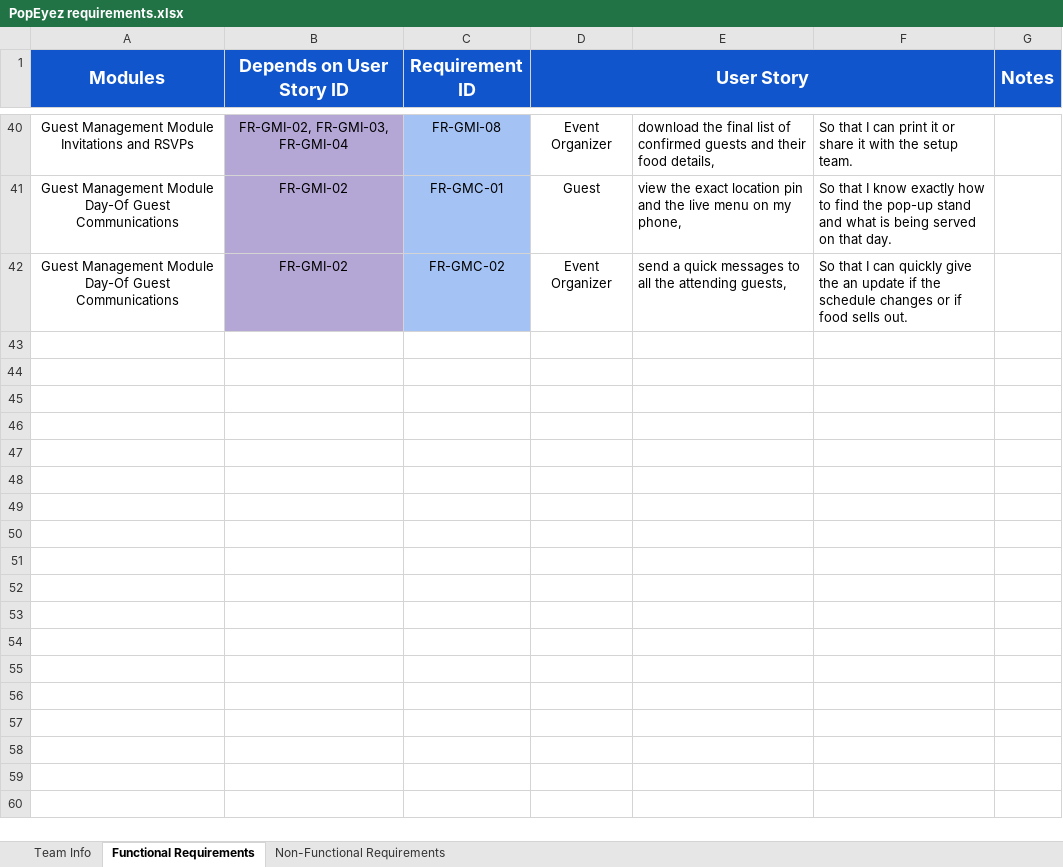
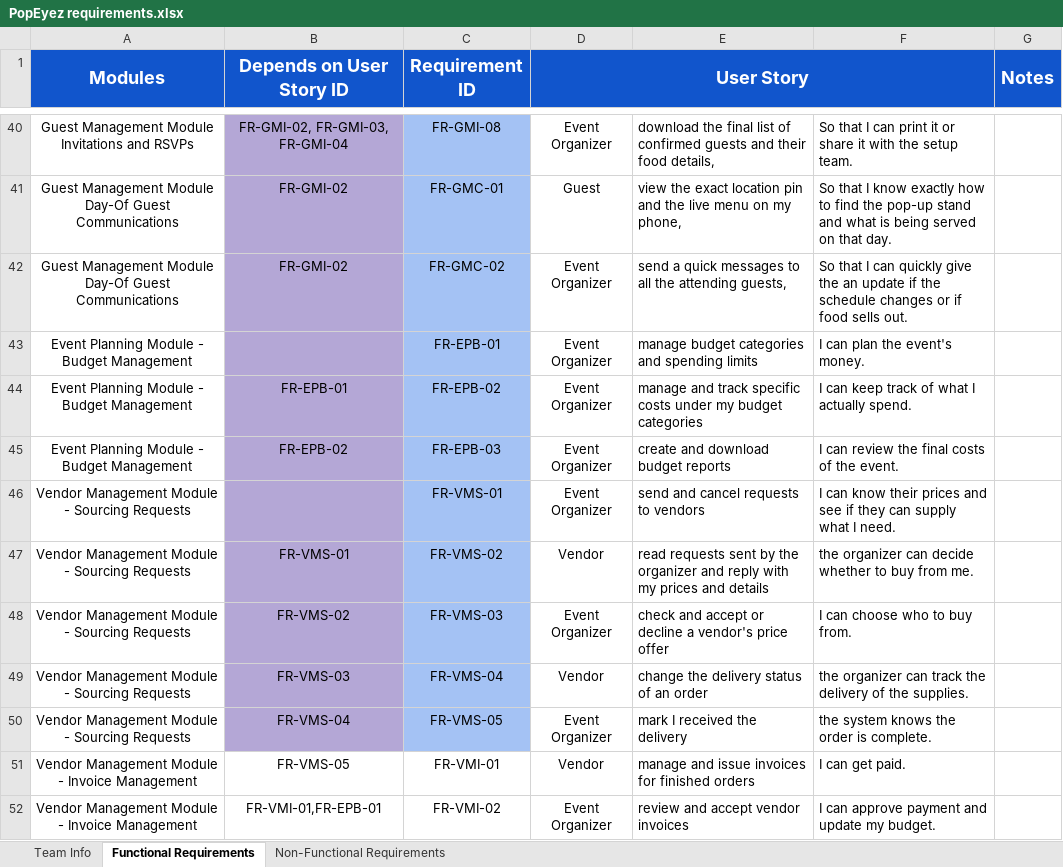
Before and after one commit to csenstuff/PopEyez, an Excel workbook: PopEyez requirements.xlsx, sheet Functional Requirements, drawn as a sheet; only a part is shown, gaps mark what is left out; values as stored, in another font and other column widths than the file's, no borders; the diff names each change by its address in the sheet, - before the commit and + after, or states it on an @@ line.

Commit message:
added functional requirements

```diff
--- a/PopEyez requirements.xlsx (sheet Functional Requirements)
+++ b/PopEyez requirements.xlsx (sheet Functional Requirements)
+row 43: Event Planning Module - Budget Management |  | FR-EPB-01 | Event Organizer | manage budget categories and spending limits | I can plan the event's money.
+row 44: Event Planning Module - Budget Management | FR-EPB-01 | FR-EPB-02 | Event Organizer | manage and track specific costs under my budget categories | I can keep track of what I actually spend.
+row 45: Event Planning Module - Budget Management | FR-EPB-02 | FR-EPB-03 | Event Organizer | create and download budget reports | I can review the final costs of the event.
+row 46: Vendor Management Module - Sourcing Requests |  | FR-VMS-01 | Event Organizer | send and cancel requests to vendors | I can know their prices and see if they can supply what I need.
+row 47: Vendor Management Module - Sourcing Requests | FR-VMS-01 | FR-VMS-02 | Vendor | read requests sent by the organizer and reply with my prices and details | the organizer can decide whether to buy from me.
+row 48: Vendor Management Module - Sourcing Requests | FR-VMS-02 | FR-VMS-03 | Event Organizer | check and accept or decline a vendor's price offer | I can choose who to buy from.
+row 49: Vendor Management Module - Sourcing Requests | FR-VMS-03 | FR-VMS-04 | Vendor | change the delivery status of an order | the organizer can track the delivery of the supplies.
+row 50: Vendor Management Module - Sourcing Requests | FR-VMS-04 | FR-VMS-05 | Event Organizer | mark I received the delivery | the system knows the order is complete.
+row 51: Vendor Management Module - Invoice Management | FR-VMS-05 | FR-VMI-01 | Vendor | manage and issue invoices for finished orders | I can get paid.
+row 52: Vendor Management Module - Invoice Management | FR-VMI-01,FR-EPB-01 | FR-VMI-02 | Event Organizer | review and accept vendor invoices | I can approve payment and update my budget.
```
